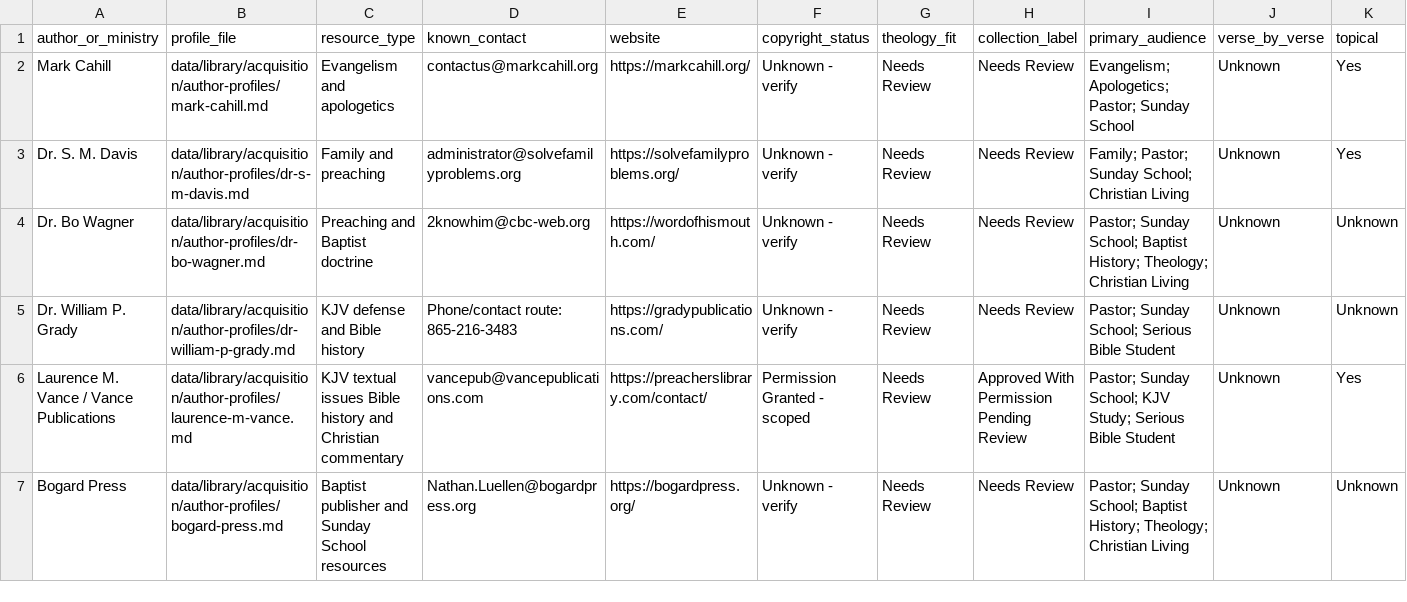
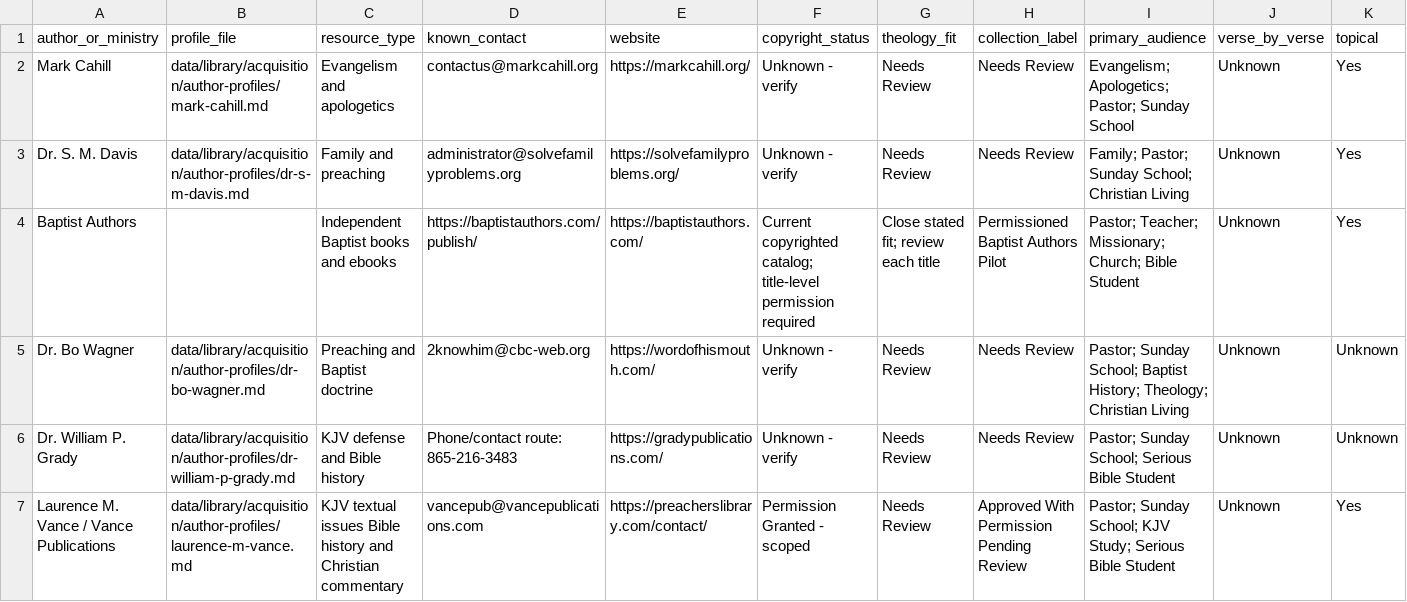
Before and after one commit to scheerfactor/bible-study-app, a CSV file: data/library/acquisition/permission-targets.csv, drawn as a sheet; only a part is shown; the shorter side is filled out with more unchanged rows; rows hold the shown columns only; the diff names each change by its address in the sheet, - before the commit and + after, or states it on an @@ line.

```diff
--- a/data/library/acquisition/permission-targets.csv
+++ b/data/library/acquisition/permission-targets.csv
+row 4: Baptist Authors |  | Independent Baptist books and ebooks | https://baptistauthors.com/publish/ | https://baptistauthors.com/ | Current copyrighted catalog; title-level permission required | Close stated fit; review each title | Permissioned Baptist Authors Pilot | Pastor; Teacher; Missionary; Church; Bible Student | Unknown | Yes
```
Also changed, not shown: data/library/acquisition/permission-email-send-log.csv, data/library/acquisition/permission-reply-review-log.csv, 2 other files.
